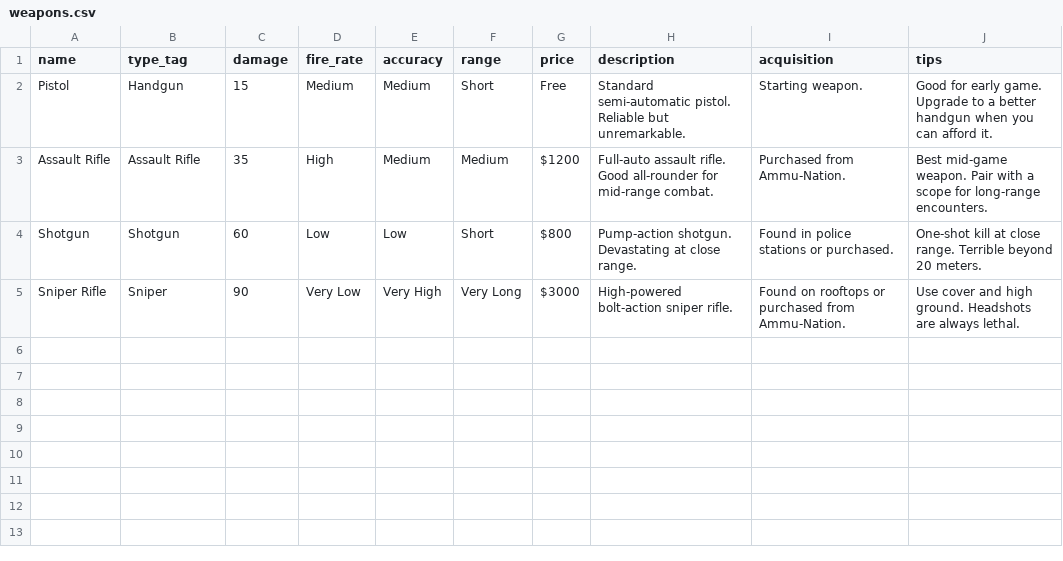
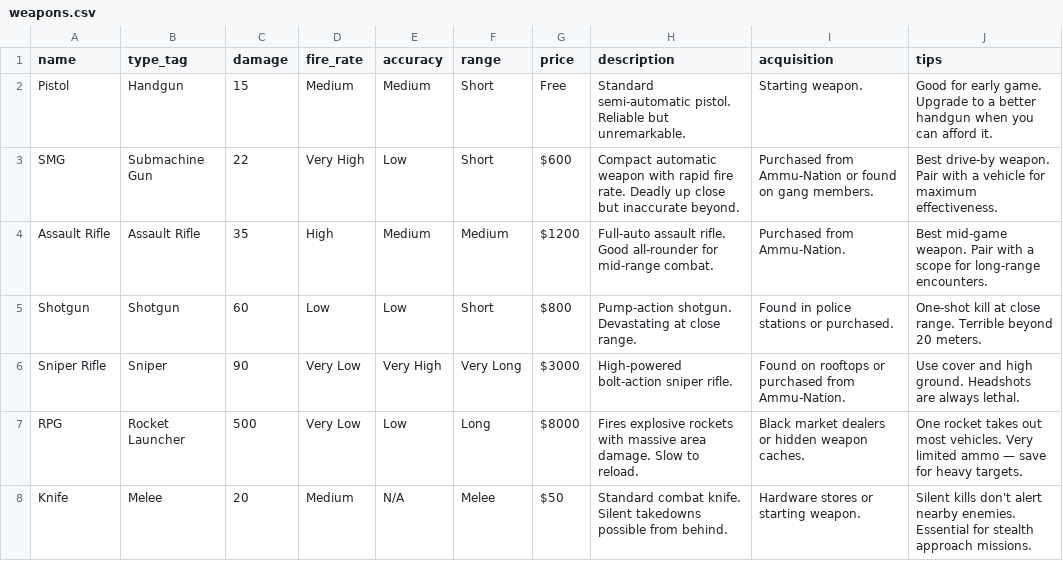
Before and after one commit to yxhtl/gta6-guide, a CSV file: data/weapons.csv, drawn as a sheet; the diff names each change by its address in the sheet, - before the commit and + after, or states it on an @@ line.

```diff
--- a/data/weapons.csv
+++ b/data/weapons.csv
+row 3: SMG | Submachine Gun | 22 | Very High | Low | Short | $600 | Compact automatic weapon with rapid fire rate. Deadly up close but inaccurate beyond. | Purchased from Ammu-Nation or found on gang members. | Best drive-by weapon. Pair with a vehicle for maximum effectiveness.
+row 7: RPG | Rocket Launcher | 500 | Very Low | Low | Long | $8000 | Fires explosive rockets with massive area damage. Slow to reload. | Black market dealers or hidden weapon caches. | One rocket takes out most vehicles. Very limited ammo — save for heavy targets.
+row 8: Knife | Melee | 20 | Medium | N/A | Melee | $50 | Standard combat knife. Silent takedowns possible from behind. | Hardware stores or starting weapon. | Silent kills don't alert nearby enemies. Essential for stealth approach missions.
```
Also changed, not shown: data/missions.csv, data/vehicles.csv, 17 other files.
